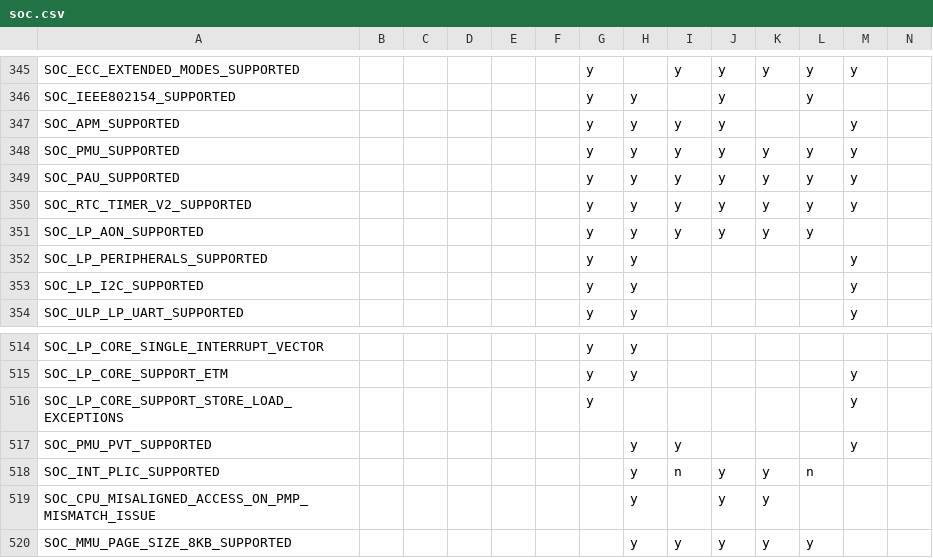
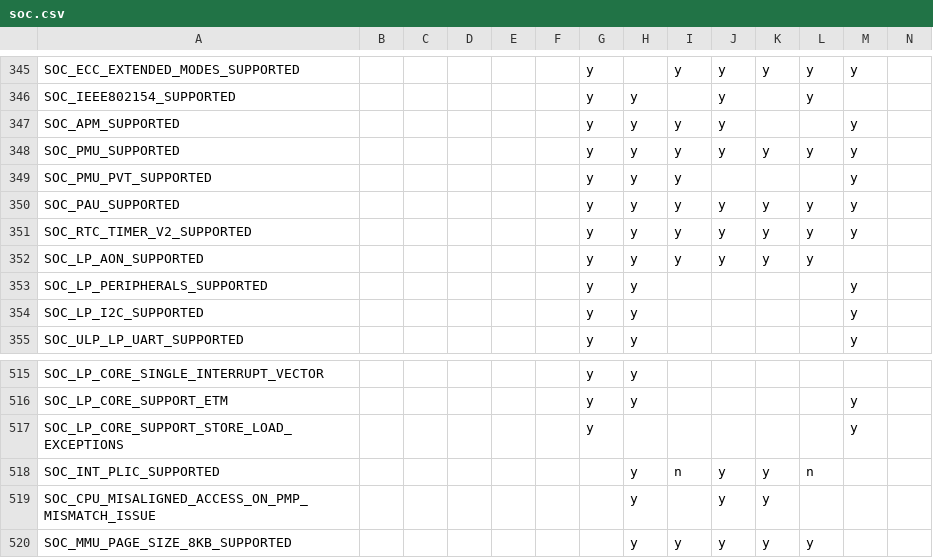
Before and after one commit to tanakamasayuki/ESP-IDF-SoC-Check, a CSV file: soc.csv, drawn as a sheet; only a part is shown, gaps mark what is left out; removed rows and columns are numbered as before the commit, all else as after; rows hold the shown columns only; the diff names each change by its address in the sheet, - before the commit and + after, or states it on an @@ line.

```diff
--- a/soc.csv
+++ b/soc.csv
+row 349: SOC_PMU_PVT_SUPPORTED |  |  |  |  |  | y | y | y |  |  |  | y
-row 517: SOC_PMU_PVT_SUPPORTED |  |  |  |  |  |  | y | y |  |  |  | y
```
Also changed, not shown: 1 other file.
